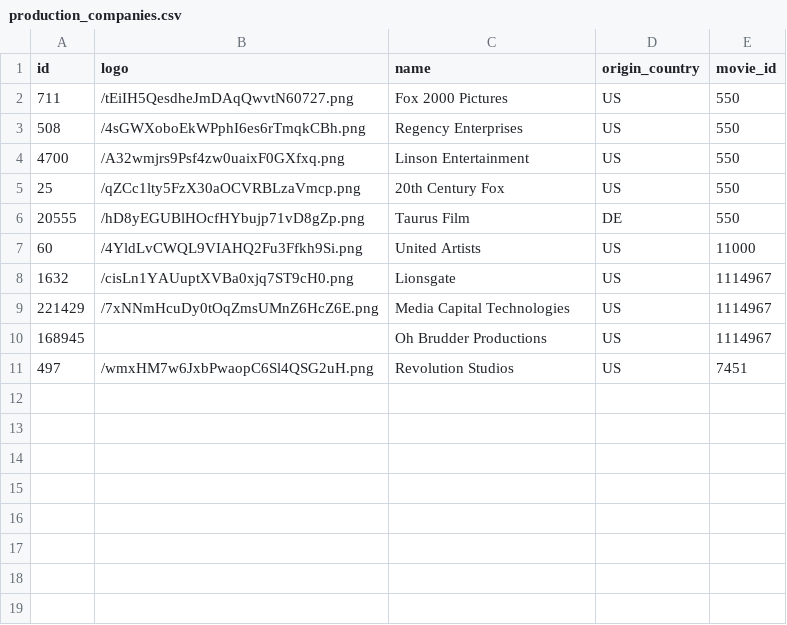
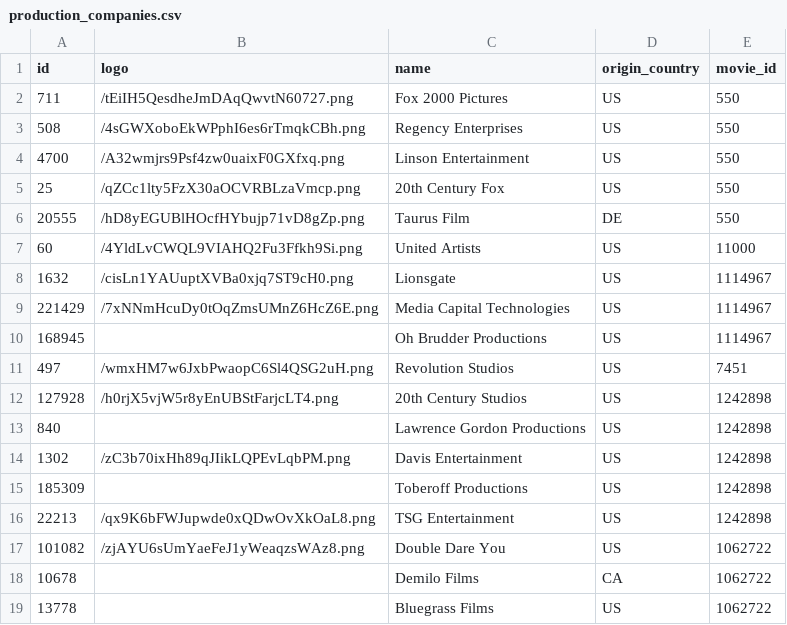
Before and after one commit to rnowrose/optimum_coding_test, a CSV file: csv/production_companies.csv, drawn as a sheet; the diff names each change by its address in the sheet, - before the commit and + after, or states it on an @@ line.

```diff
--- a/csv/production_companies.csv
+++ b/csv/production_companies.csv
+row 12: 127928 | /h0rjX5vjW5r8yEnUBStFarjcLT4.png | 20th Century Studios | US | 1242898
+row 13: 840 |  | Lawrence Gordon Productions | US | 1242898
+row 14: 1302 | /zC3b70ixHh89qJIikLQPEvLqbPM.png | Davis Entertainment | US | 1242898
+row 15: 185309 |  | Toberoff Productions | US | 1242898
+row 16: 22213 | /qx9K6bFWJupwde0xQDwOvXkOaL8.png | TSG Entertainment | US | 1242898
+row 17: 101082 | /zjAYU6sUmYaeFeJ1yWeaqzsWAz8.png | Double Dare You | US | 1062722
+row 18: 10678 |  | Demilo Films | CA | 1062722
+row 19: 13778 |  | Bluegrass Films | US | 1062722
```
Also changed, not shown: csv/movies.csv, 50 other files.
